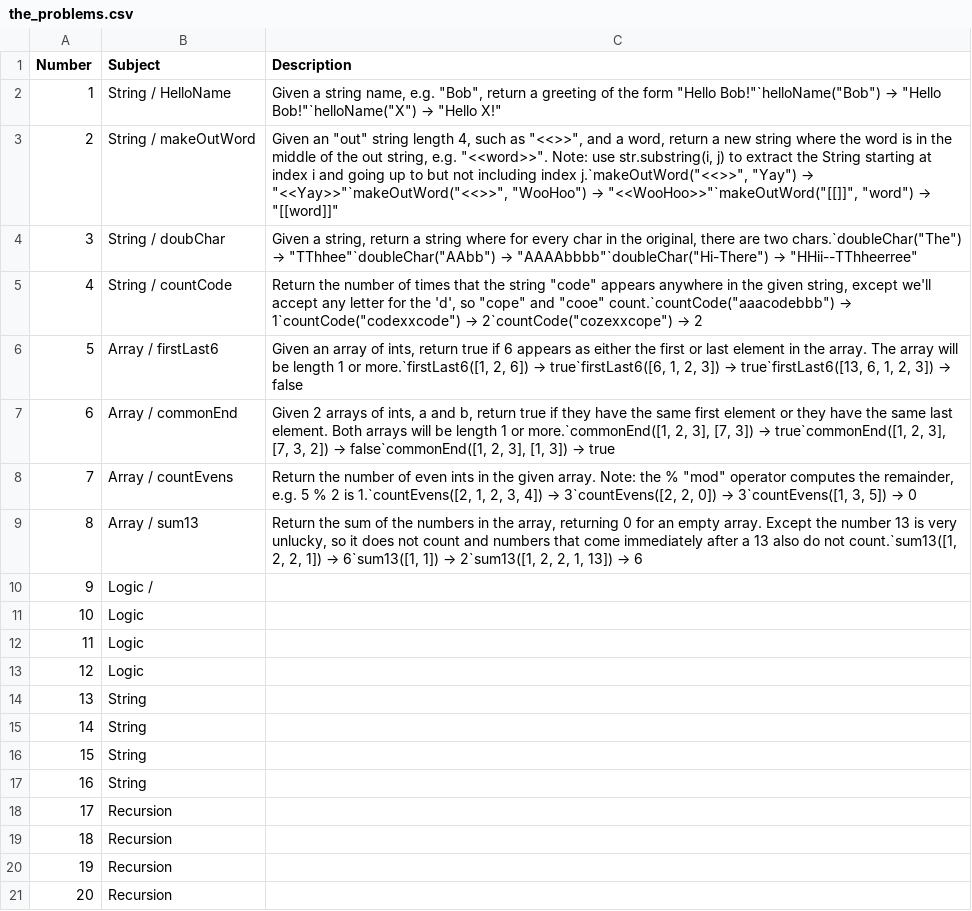
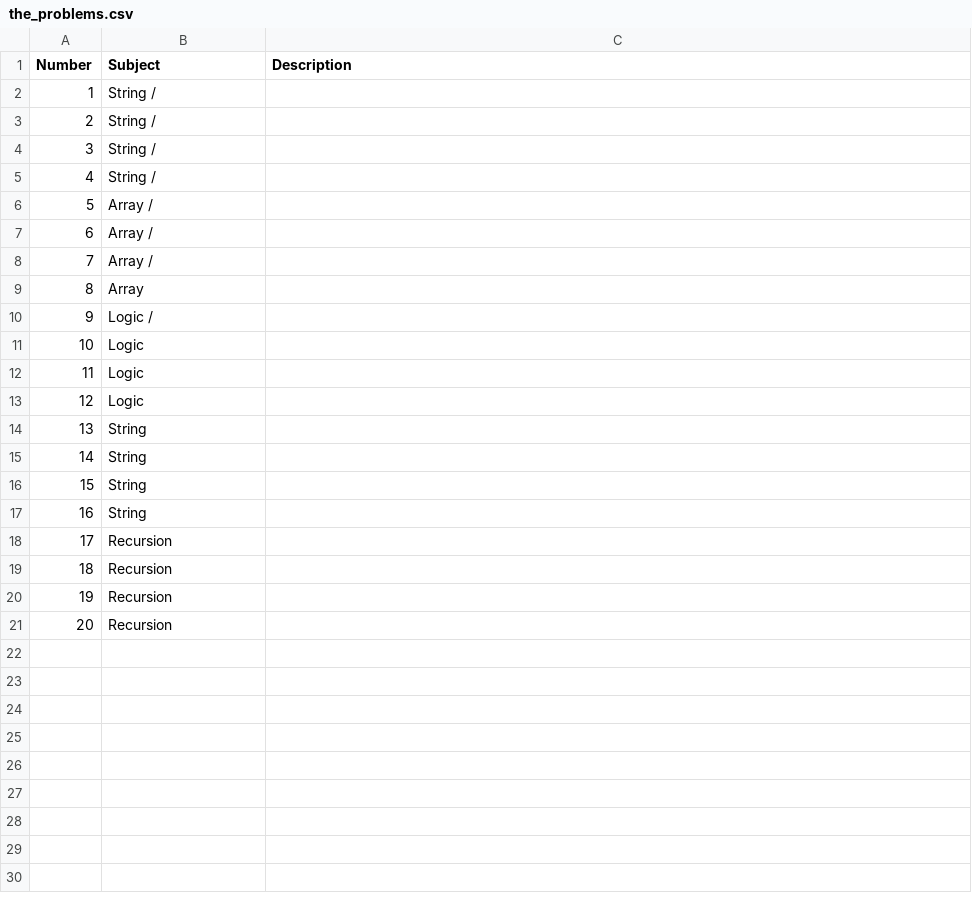
Before and after one commit to GuessHuIAm/bleatcode, a CSV file: the_problems.csv, drawn as a sheet.

Commit message:
Update the_problems.csv

```diff
--- a/the_problems.csv
+++ b/the_problems.csv
@@ -1,10 +1,10 @@
 Number;Subject;Description
-1;String / HelloName;Given a string name, e.g. "Bob", return a greeting of the form "Hello Bob!"`helloName("Bob") → "Hello Bob!"`helloName("X") → "Hello X!"
-2;String / makeOutWord;Given an "out" string length 4, such as "<<>>", and a word, return a new string where the word is in the middle of the out string, e.g. "<<word>>". Note: use str.substring(i, j) to extract the String starting at index i and going up to but not including index j.`makeOutWord("<<>>", "Yay") → "<<Yay>>"`makeOutWord("<<>>", "WooHoo") → "<<WooHoo>>"`makeOutWord("[[]]", "word") → "[[word]]"
-3;String / doubChar;Given a string, return a string where for every char in the original, there are two chars.`doubleChar("The") → "TThhee"`doubleChar("AAbb") → "AAAAbbbb"`doubleChar("Hi-There") → "HHii--TThheerree"
-4;String / countCode;Return the number of times that the string "code" appears anywhere in the given string, except we'll accept any letter for the 'd', so "cope" and "cooe" count.`countCode("aaacodebbb") → 1`countCode("codexxcode") → 2`countCode("cozexxcope") → 2
-5;Array / firstLast6;Given an array of ints, return true if 6 appears as either the first or last element in the array. The array will be length 1 or more.`firstLast6([1, 2, 6]) → true`firstLast6([6, 1, 2, 3]) → true`firstLast6([13, 6, 1, 2, 3]) → false
-6;Array / commonEnd;Given 2 arrays of ints, a and b, return true if they have the same first element or they have the same last element. Both arrays will be length 1 or more.`commonEnd([1, 2, 3], [7, 3]) → true`commonEnd([1, 2, 3], [7, 3, 2]) → false`commonEnd([1, 2, 3], [1, 3]) → true
-7;Array / countEvens;Return the number of even ints in the given array. Note: the % "mod" operator computes the remainder, e.g. 5 % 2 is 1.`countEvens([2, 1, 2, 3, 4]) → 3`countEvens([2, 2, 0]) → 3`countEvens([1, 3, 5]) → 0
-8;Array / sum13;Return the sum of the numbers in the array, returning 0 for an empty array. Except the number 13 is very unlucky, so it does not count and numbers that come immediately after a 13 also do not count.`sum13([1, 2, 2, 1]) → 6`sum13([1, 1]) → 2`sum13([1, 2, 2, 1, 13]) → 6
+1;String /
+2;String /
+3;String /
+4;String /
+5;Array /
+6;Array /
+7;Array /
+8;Array
 9;Logic /
```
